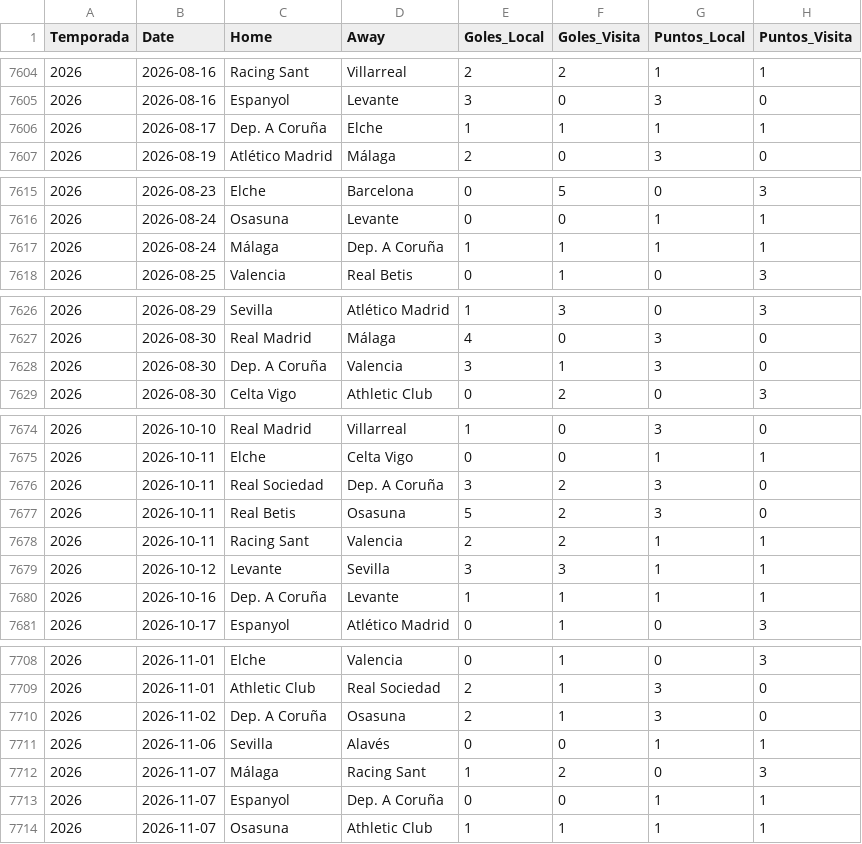
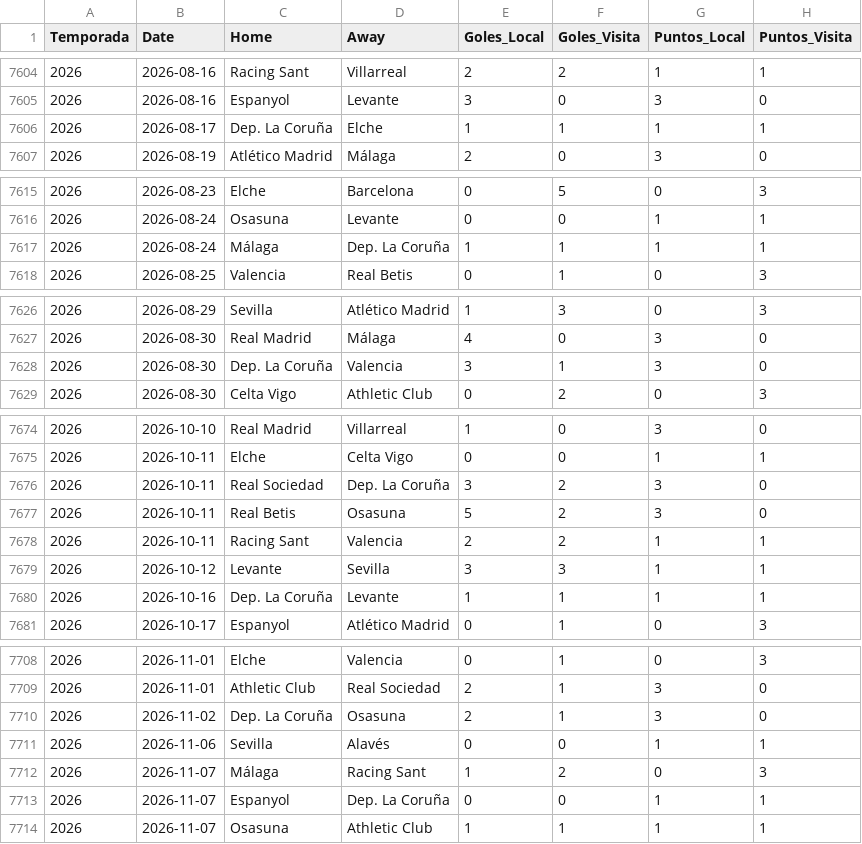
Before and after one commit to GzzAlejandro/proyecto-integrador-laliga, a CSV file: data/fbref/processed/clean/partidos_historico_limpio.csv, drawn as a sheet; only a part is shown, gaps mark what is left out; the diff covers the shown part only.

```diff
--- a/data/fbref/processed/clean/partidos_historico_limpio.csv
+++ b/data/fbref/processed/clean/partidos_historico_limpio.csv
@@ -7605,3 +7605,3 @@ Temporada,Date,Home,Away,Goles_Local,Goles_Visita,Puntos_Local,Puntos_Visita
 2026,2026-08-16,Espanyol,Levante,3,0,3,0
-2026,2026-08-17,Dep. A Coruña,Elche,1,1,1,1
+2026,2026-08-17,Dep. La Coruña,Elche,1,1,1,1
 2026,2026-08-19,Atlético Madrid,Málaga,2,0,3,0
@@ -7616,3 +7616,3 @@ Temporada,Date,Home,Away,Goles_Local,Goles_Visita,Puntos_Local,Puntos_Visita
 2026,2026-08-24,Osasuna,Levante,0,0,1,1
-2026,2026-08-24,Málaga,Dep. A Coruña,1,1,1,1
+2026,2026-08-24,Málaga,Dep. La Coruña,1,1,1,1
 2026,2026-08-25,Valencia,Real Betis,0,1,0,3
@@ -7627,3 +7627,3 @@ Temporada,Date,Home,Away,Goles_Local,Goles_Visita,Puntos_Local,Puntos_Visita
 2026,2026-08-30,Real Madrid,Málaga,4,0,3,0
-2026,2026-08-30,Dep. A Coruña,Valencia,3,1,3,0
+2026,2026-08-30,Dep. La Coruña,Valencia,3,1,3,0
 2026,2026-08-30,Celta Vigo,Athletic Club,0,2,0,3
@@ -7675,3 +7675,3 @@ Temporada,Date,Home,Away,Goles_Local,Goles_Visita,Puntos_Local,Puntos_Visita
 2026,2026-10-11,Elche,Celta Vigo,0,0,1,1
-2026,2026-10-11,Real Sociedad,Dep. A Coruña,3,2,3,0
+2026,2026-10-11,Real Sociedad,Dep. La Coruña,3,2,3,0
 2026,2026-10-11,Real Betis,Osasuna,5,2,3,0
@@ -7679,3 +7679,3 @@ Temporada,Date,Home,Away,Goles_Local,Goles_Visita,Puntos_Local,Puntos_Visita
 2026,2026-10-12,Levante,Sevilla,3,3,1,1
-2026,2026-10-16,Dep. A Coruña,Levante,1,1,1,1
+2026,2026-10-16,Dep. La Coruña,Levante,1,1,1,1
 2026,2026-10-17,Espanyol,Atlético Madrid,0,1,0,3
@@ -7709,6 +7709,6 @@ Temporada,Date,Home,Away,Goles_Local,Goles_Visita,Puntos_Local,Puntos_Visita
 2026,2026-11-01,Athletic Club,Real Sociedad,2,1,3,0
-2026,2026-11-02,Dep. A Coruña,Osasuna,2,1,3,0
+2026,2026-11-02,Dep. La Coruña,Osasuna,2,1,3,0
 2026,2026-11-06,Sevilla,Alavés,0,0,1,1
 2026,2026-11-07,Málaga,Racing Sant,1,2,0,3
-2026,2026-11-07,Espanyol,Dep. A Coruña,0,0,1,1
+2026,2026-11-07,Espanyol,Dep. La Coruña,0,0,1,1
 2026,2026-11-07,Osasuna,Athletic Club,1,1,1,1
```
Also changed, not shown: 5 edited cells elsewhere in this file, data/fbref/processed/clean/equipos_historico_limpio.csv, data/fbref/processed/clean/tabla_general_historico_limpio.csv, 13 other files.
